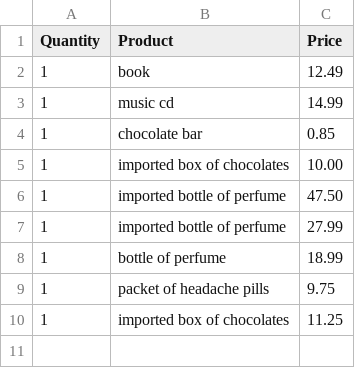
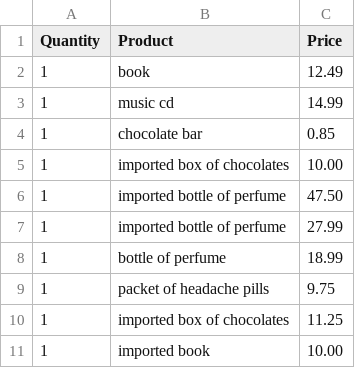
Before and after one commit to toainguyenvan/csv-test, a CSV file: lib/input.csv, drawn as a sheet; the diff names each change by its address in the sheet, - before the commit and + after, or states it on an @@ line.

```diff
--- a/lib/input.csv
+++ b/lib/input.csv
+row 11: 1 | imported book | 10.00
```
Also changed, not shown: 2 other files.
